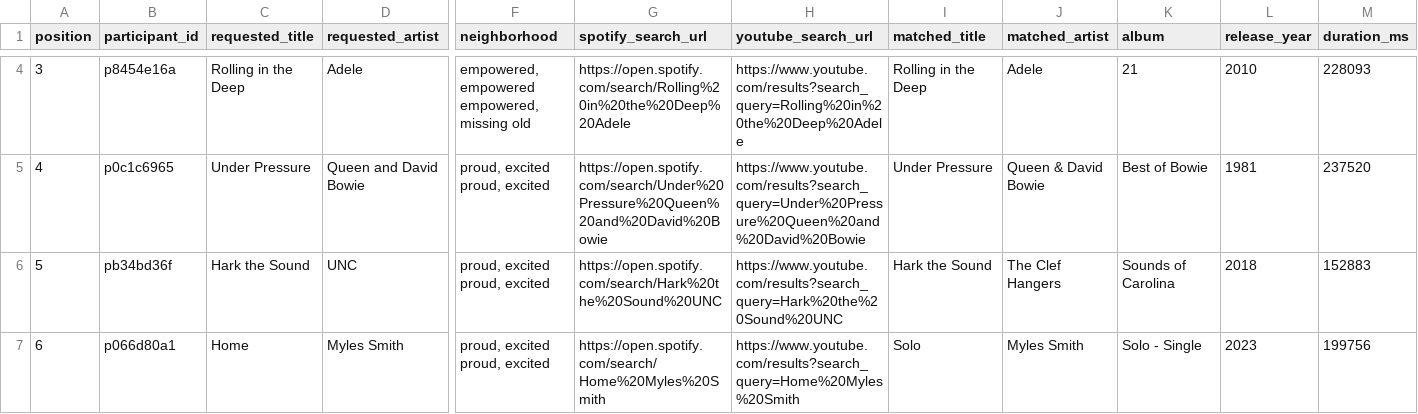
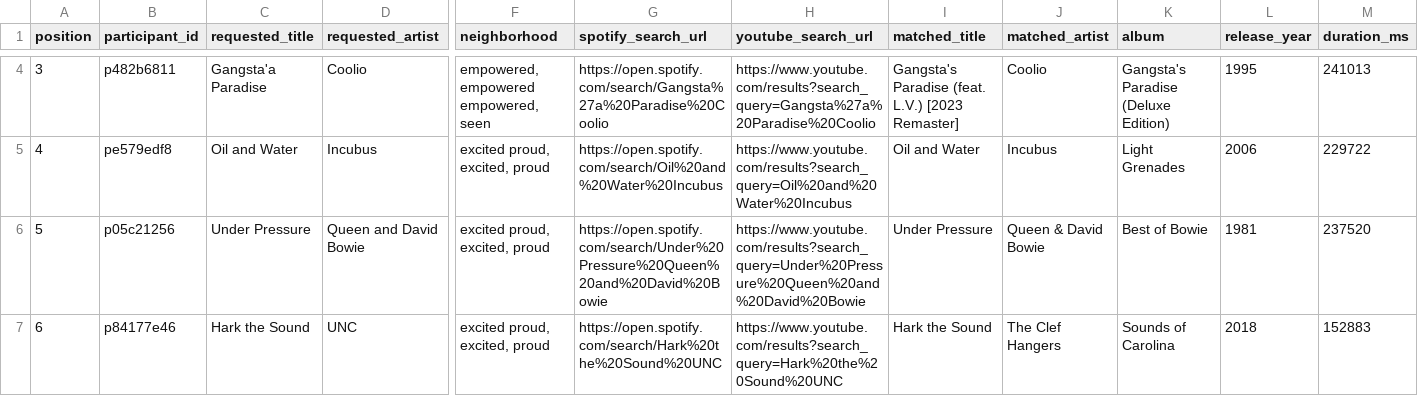
Before and after one commit to reisanar/SDIS-grad-26, a CSV file: docs/docs_data/playlist_tracks.csv, drawn as a sheet; only a part is shown, gaps mark what is left out; removed rows and columns are numbered as before the commit, all else as after; rows hold the shown columns only; the diff covers the shown part only; the diff names each change by its address in the sheet, - before the commit and + after, or states it on an @@ line.

```diff
--- a/docs/docs_data/playlist_tracks.csv
+++ b/docs/docs_data/playlist_tracks.csv
-B4 (participant_id): p8454e16a
+B4 (participant_id): p482b6811
-C4 (requested_title): Rolling in the Deep
+C4 (requested_title): Gangsta'a Paradise
-D4 (requested_artist): Adele
+D4 (requested_artist): Coolio
-F4 (neighborhood): empowered, empowered empowered, missing old
+F4 (neighborhood): empowered, empowered empowered, seen
-G4 (spotify_search_url): https://open.spotify.com/search/Rolling%20in%20the%20Deep%20Adele
+G4 (spotify_search_url): https://open.spotify.com/search/Gangsta%27a%20Paradise%20Coolio
-H4 (youtube_search_url): https://www.youtube.com/results?search_query=Rolling%20in%20the%20Deep%20Adele
+H4 (youtube_search_url): https://www.youtube.com/results?search_query=Gangsta%27a%20Paradise%20Coolio
-I4 (matched_title): Rolling in the Deep
+I4 (matched_title): Gangsta's Paradise (feat. L.V.) [2023 Remaster]
-J4 (matched_artist): Adele
+J4 (matched_artist): Coolio
-K4 (album): 21
+K4 (album): Gangsta's Paradise (Deluxe Edition)
-L4 (release_year): 2010
+L4 (release_year): 1995
-M4 (duration_ms): 228093
+M4 (duration_ms): 241013
+row 5: 4 | pe579edf8 | Oil and Water | Incubus | excited proud, excited, proud | https://open.spotify.com/search/Oil%20and%20Water%20Incubus | https://www.youtube.com/results?search_query=Oil%20and%20Water%20Incubus | Oil and Water | Incubus | Light Grenades | 2006 | 229722
-A6 (position): 4
+A6 (position): 5
-B6 (participant_id): p0c1c6965
+B6 (participant_id): p05c21256
-F6:F7 (neighborhood): proud, excited proud, excited
+F6:F7 (neighborhood): excited proud, excited, proud
-A7 (position): 5
+A7 (position): 6
-B7 (participant_id): pb34bd36f
+B7 (participant_id): p84177e46
-row 7: 6 | p066d80a1 | Home | Myles Smith | proud, excited proud, excited | https://open.spotify.com/search/Home%20Myles%20Smith | https://www.youtube.com/results?search_query=Home%20Myles%20Smith | Solo | Myles Smith | Solo - Single | 2023 | 199756
```
Also changed, not shown: 34 edited cells elsewhere in this file, docs/docs_data/neighbors.csv, docs/docs_data/playlist_import.csv, 56 other files.
